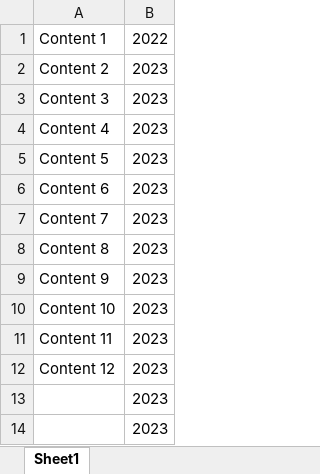
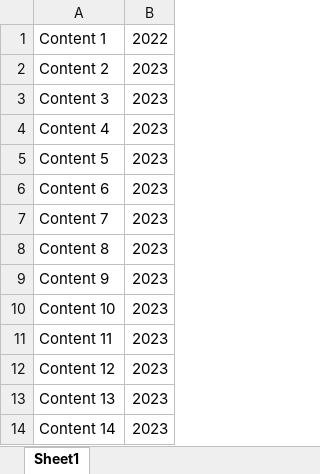
Before and after one commit to Oguzaly/Projects, an Excel workbook: Regresyon/DummyData/content.xlsx, sheet Sheet1, drawn as a sheet; values as stored, in another font and other column widths than the file's, no borders; the diff names each change by its address in the sheet, - before the commit and + after, or states it on an @@ line.

```diff
--- a/Regresyon/DummyData/content.xlsx (sheet Sheet1)
+++ b/Regresyon/DummyData/content.xlsx (sheet Sheet1)
-A13: (empty)
+A13: Content 13
-A14: (empty)
+A14: Content 14
```
Also changed, not shown: IngestAt/ingestat.xlsx, 7 other files.
